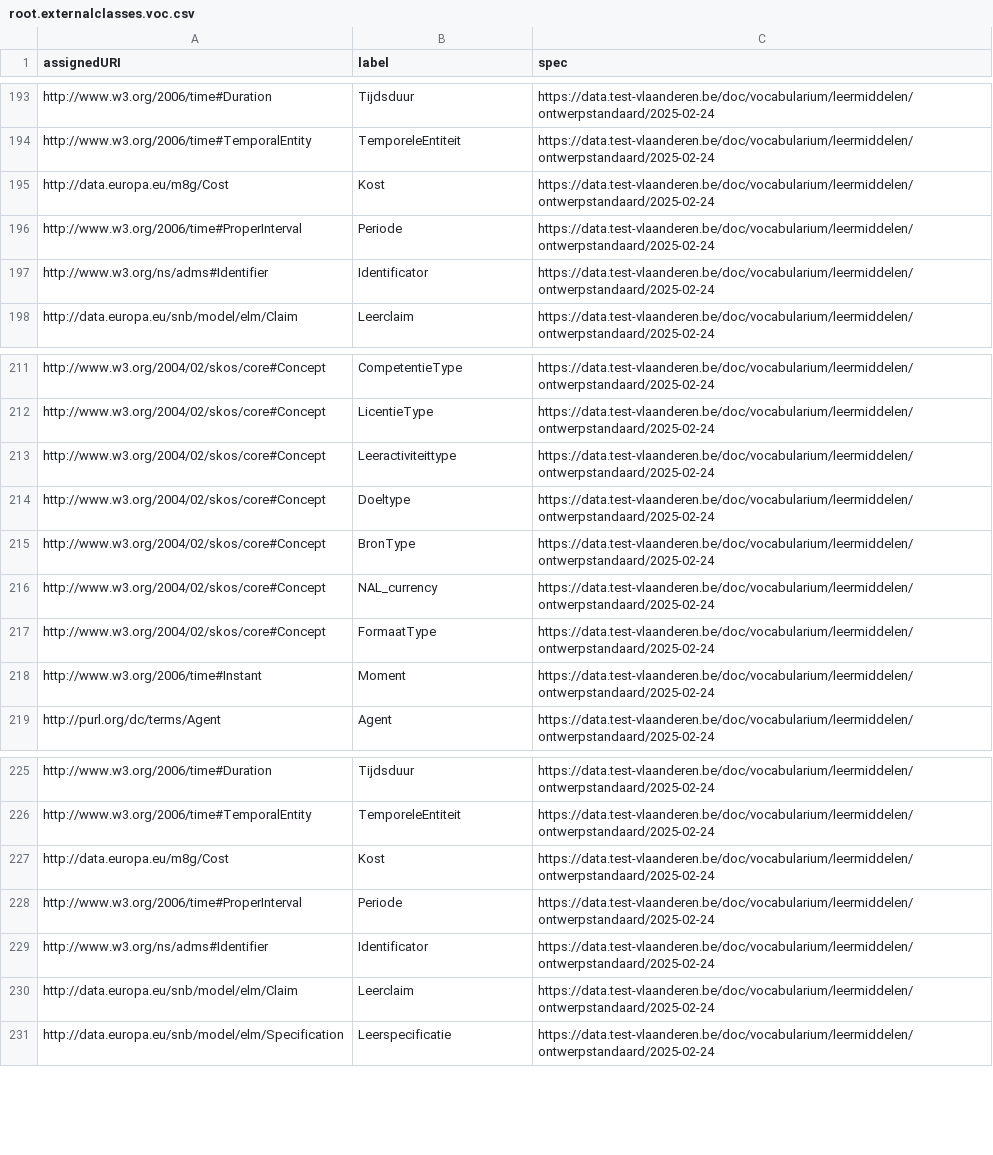
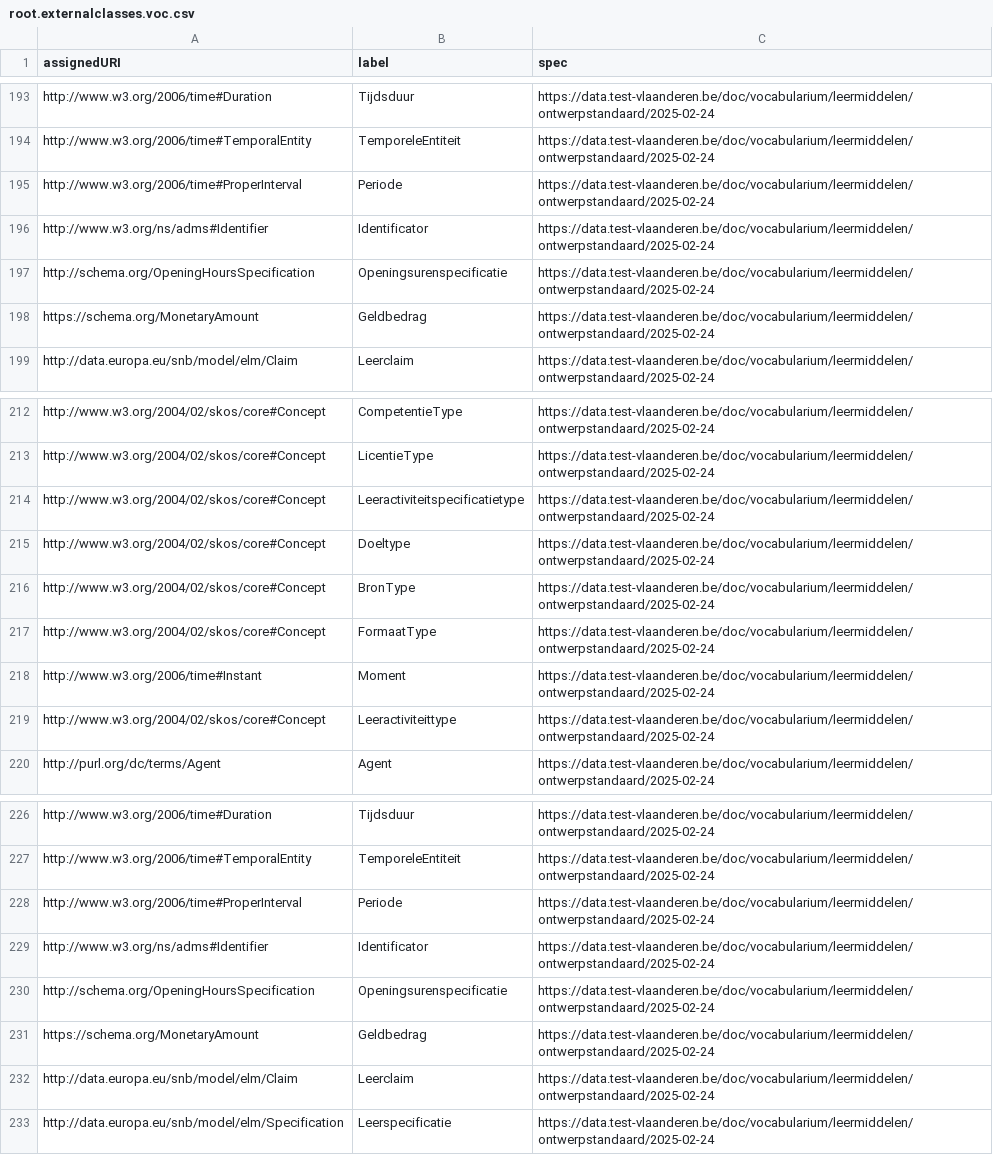
Before and after one commit to Informatievlaanderen/data.vlaanderen.be-statistics, a CSV file: root.externalclasses.voc.csv, drawn as a sheet; only a part is shown, gaps mark what is left out; the diff covers the shown part only.

```diff
--- a/root.externalclasses.voc.csv
+++ b/root.externalclasses.voc.csv
@@ -194,5 +194,6 @@
 "http://www.w3.org/2006/time#TemporalEntity","TemporeleEntiteit","https://data.test-vlaanderen.be/doc/vocabularium/leermiddelen/ontwerpstandaard/2025-02-24"
-"http://data.europa.eu/m8g/Cost","Kost","https://data.test-vlaanderen.be/doc/vocabularium/leermiddelen/ontwerpstandaard/2025-02-24"
 "http://www.w3.org/2006/time#ProperInterval","Periode","https://data.test-vlaanderen.be/doc/vocabularium/leermiddelen/ontwerpstandaard/2025-02-24"
 "http://www.w3.org/ns/adms#Identifier","Identificator","https://data.test-vlaanderen.be/doc/vocabularium/leermiddelen/ontwerpstandaard/2025-02-24"
+"http://schema.org/OpeningHoursSpecification","Openingsurenspecificatie","https://data.test-vlaanderen.be/doc/vocabularium/leermiddelen/ontwerpstandaard/2025-02-24"
+"https://schema.org/MonetaryAmount","Geldbedrag","https://data.test-vlaanderen.be/doc/vocabularium/leermiddelen/ontwerpstandaard/2025-02-24"
 "http://data.europa.eu/snb/model/elm/Claim","Leerclaim","https://data.test-vlaanderen.be/doc/vocabularium/leermiddelen/ontwerpstandaard/2025-02-24"
@@ -212,8 +213,8 @@
 "http://www.w3.org/2004/02/skos/core#Concept","LicentieType","https://data.test-vlaanderen.be/doc/vocabularium/leermiddelen/ontwerpstandaard/2025-02-24"
-"http://www.w3.org/2004/02/skos/core#Concept","Leeractiviteittype","https://data.test-vlaanderen.be/doc/vocabularium/leermiddelen/ontwerpstandaard/2025-02-24"
+"http://www.w3.org/2004/02/skos/core#Concept","Leeractiviteitspecificatietype","https://data.test-vlaanderen.be/doc/vocabularium/leermiddelen/ontwerpstandaard/2025-02-24"
 "http://www.w3.org/2004/02/skos/core#Concept","Doeltype","https://data.test-vlaanderen.be/doc/vocabularium/leermiddelen/ontwerpstandaard/2025-02-24"
 "http://www.w3.org/2004/02/skos/core#Concept","BronType","https://data.test-vlaanderen.be/doc/vocabularium/leermiddelen/ontwerpstandaard/2025-02-24"
-"http://www.w3.org/2004/02/skos/core#Concept","NAL_currency","https://data.test-vlaanderen.be/doc/vocabularium/leermiddelen/ontwerpstandaard/2025-02-24"
 "http://www.w3.org/2004/02/skos/core#Concept","FormaatType","https://data.test-vlaanderen.be/doc/vocabularium/leermiddelen/ontwerpstandaard/2025-02-24"
 "http://www.w3.org/2006/time#Instant","Moment","https://data.test-vlaanderen.be/doc/vocabularium/leermiddelen/ontwerpstandaard/2025-02-24"
+"http://www.w3.org/2004/02/skos/core#Concept","Leeractiviteittype","https://data.test-vlaanderen.be/doc/vocabularium/leermiddelen/ontwerpstandaard/2025-02-24"
 "http://purl.org/dc/terms/Agent","Agent","https://data.test-vlaanderen.be/doc/vocabularium/leermiddelen/ontwerpstandaard/2025-02-24"
@@ -226,5 +227,6 @@
 "http://www.w3.org/2006/time#TemporalEntity","TemporeleEntiteit","https://data.test-vlaanderen.be/doc/vocabularium/leermiddelen/ontwerpstandaard/2025-02-24"
-"http://data.europa.eu/m8g/Cost","Kost","https://data.test-vlaanderen.be/doc/vocabularium/leermiddelen/ontwerpstandaard/2025-02-24"
 "http://www.w3.org/2006/time#ProperInterval","Periode","https://data.test-vlaanderen.be/doc/vocabularium/leermiddelen/ontwerpstandaard/2025-02-24"
 "http://www.w3.org/ns/adms#Identifier","Identificator","https://data.test-vlaanderen.be/doc/vocabularium/leermiddelen/ontwerpstandaard/2025-02-24"
+"http://schema.org/OpeningHoursSpecification","Openingsurenspecificatie","https://data.test-vlaanderen.be/doc/vocabularium/leermiddelen/ontwerpstandaard/2025-02-24"
+"https://schema.org/MonetaryAmount","Geldbedrag","https://data.test-vlaanderen.be/doc/vocabularium/leermiddelen/ontwerpstandaard/2025-02-24"
 "http://data.europa.eu/snb/model/elm/Claim","Leerclaim","https://data.test-vlaanderen.be/doc/vocabularium/leermiddelen/ontwerpstandaard/2025-02-24"
```
Also changed, not shown: 1 added row, 1 removed row and 1 edited cell elsewhere in this file, root.classes.voc.csv, root.externalproperties.voc.csv, 20 other files.
